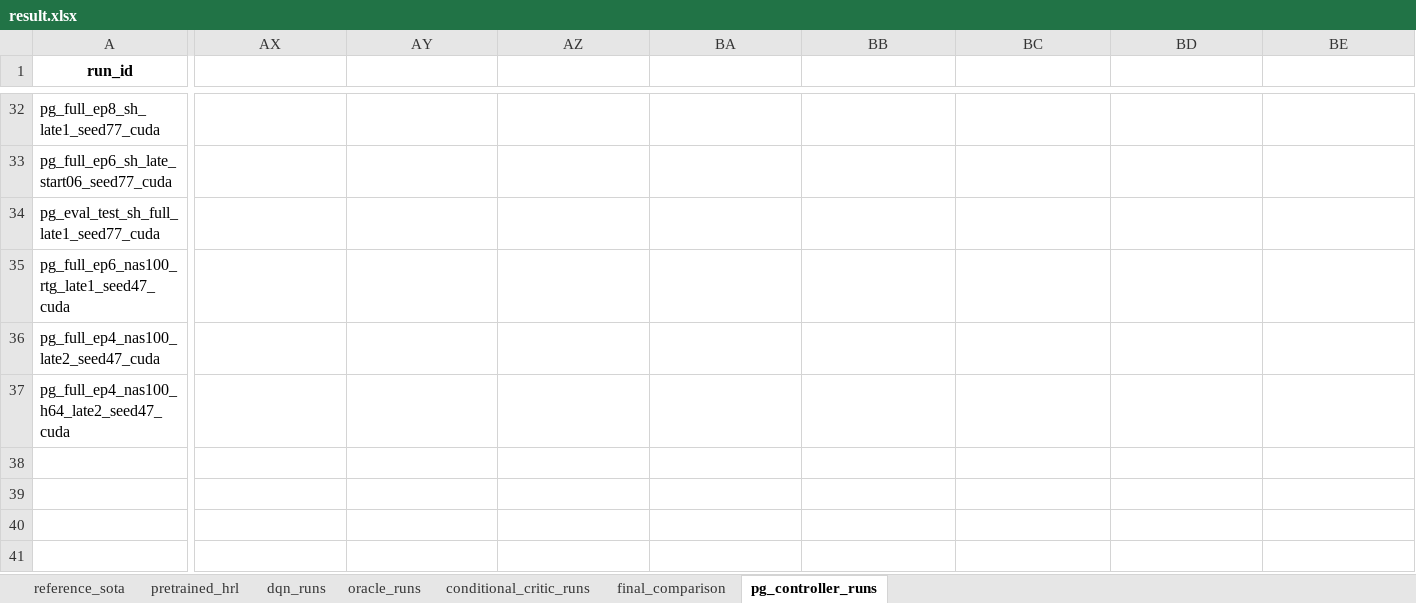
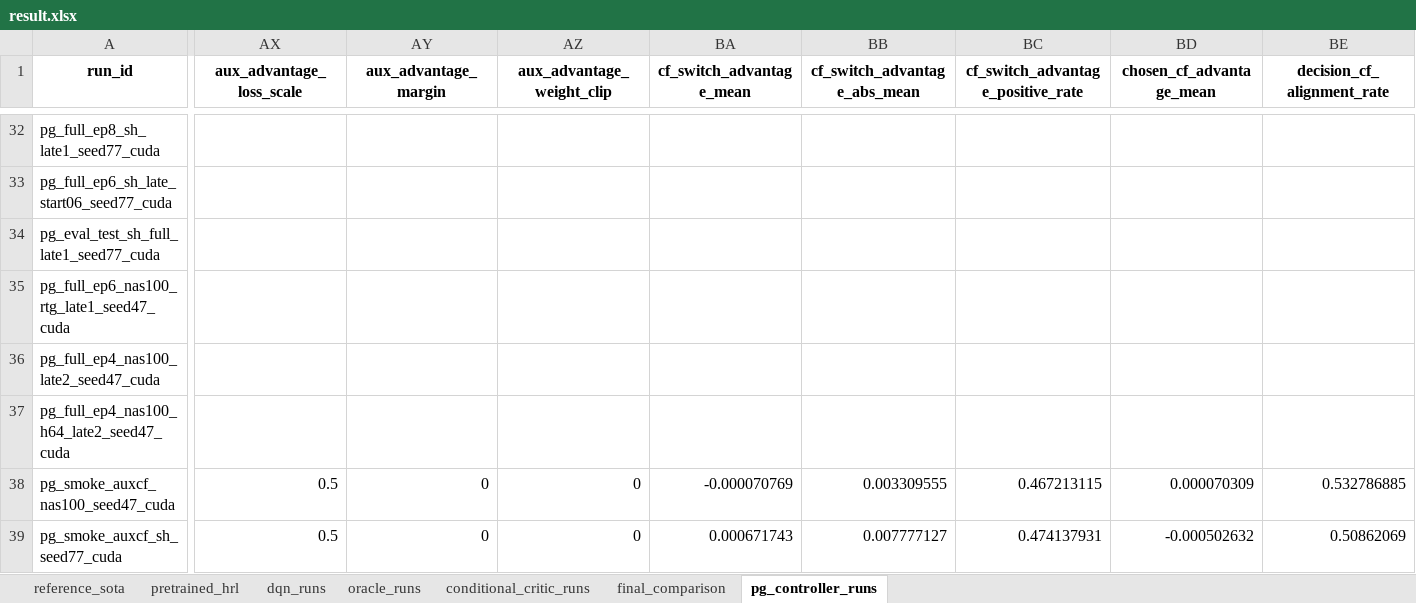
Before and after one commit to sakito1/KD4RL_plus, an Excel workbook: result.xlsx, sheet pg_controller_runs, drawn as a sheet; only a part is shown, gaps mark what is left out; values as stored, in another font and other column widths than the file's, no borders; rows hold the shown columns only; the diff covers the shown part only; the diff names each change by its address in the sheet, - before the commit and + after, or states it on an @@ line.

Commit message:
Add counterfactual PG controller auxiliary signal

```diff
--- a/result.xlsx (sheet pg_controller_runs)
+++ b/result.xlsx (sheet pg_controller_runs)
-AX1: (empty)
+AX1: aux_advantage_loss_scale
-AY1: (empty)
+AY1: aux_advantage_margin
-AZ1: (empty)
+AZ1: aux_advantage_weight_clip
-BA1: (empty)
+BA1: cf_switch_advantage_mean
-BB1: (empty)
+BB1: cf_switch_advantage_abs_mean
-BC1: (empty)
+BC1: cf_switch_advantage_positive_rate
-BD1: (empty)
+BD1: chosen_cf_advantage_mean
-BE1: (empty)
+BE1: decision_cf_alignment_rate
+row 38: pg_smoke_auxcf_nas100_seed47_cuda | 0.5 | 0 | 0 | -0.000070769 | 0.003309555 | 0.467213115 | 0.000070309 | 0.532786885
+row 39: pg_smoke_auxcf_sh_seed77_cuda | 0.5 | 0 | 0 | 0.000671743 | 0.007777127 | 0.474137931 | -0.000502632 | 0.50862069
```
Also changed, not shown: 2 edited cells elsewhere in this sheet, 3 other files.
